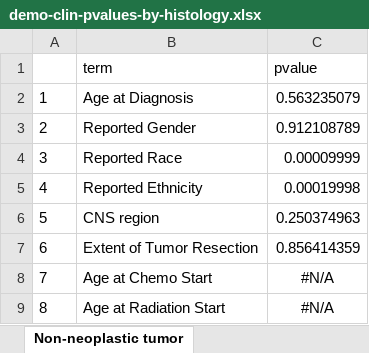
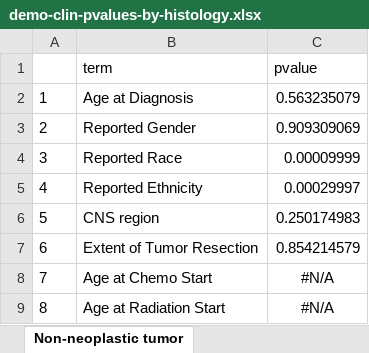
Before and after one commit to d3b-center/pbta-ancestry, an Excel workbook: analyses/demo-clin-stats/results/demo-clin-pvalues-by-histology.xlsx, sheet Non-neoplastic tumor, drawn as a sheet; values as stored, in another font and other column widths than the file's, no borders; the diff names each change by its address in the sheet, - before the commit and + after, or states it on an @@ line.

```diff
--- a/analyses/demo-clin-stats/results/demo-clin-pvalues-by-histology.xlsx (sheet Non-neoplastic tumor)
+++ b/analyses/demo-clin-stats/results/demo-clin-pvalues-by-histology.xlsx (sheet Non-neoplastic tumor)
-C3 (pvalue): 0.912108789
+C3 (pvalue): 0.909309069
-C5 (pvalue): 0.00019998
+C5 (pvalue): 0.00029997
-C6 (pvalue): 0.250374963
+C6 (pvalue): 0.250174983
-C7 (pvalue): 0.856414359
+C7 (pvalue): 0.854214579
```
Also changed, not shown: sheet Germ cell tumor, sheet Mesenchymal tumor, sheet Neurofibroma plexiform, sheet Schwannoma, sheet Craniopharyngioma, sheet Meningioma, 9 more sheets, analyses/demo-clin-stats/results/demo-clin-stats-by-histology.xlsx, 3 other files.
